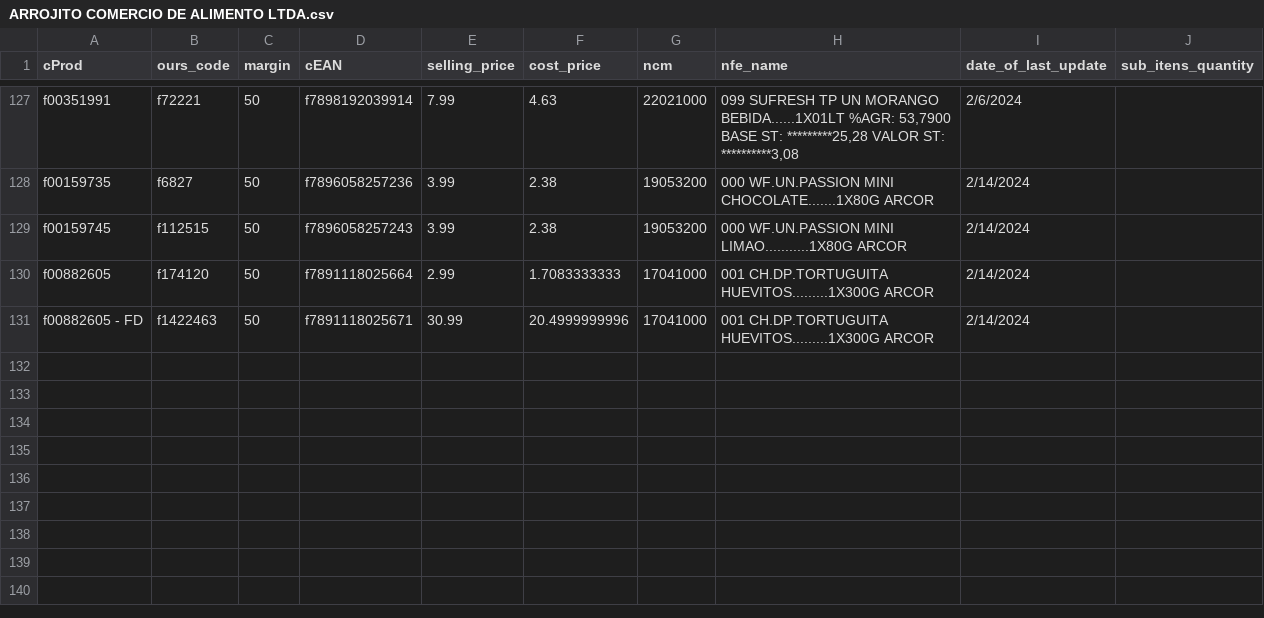
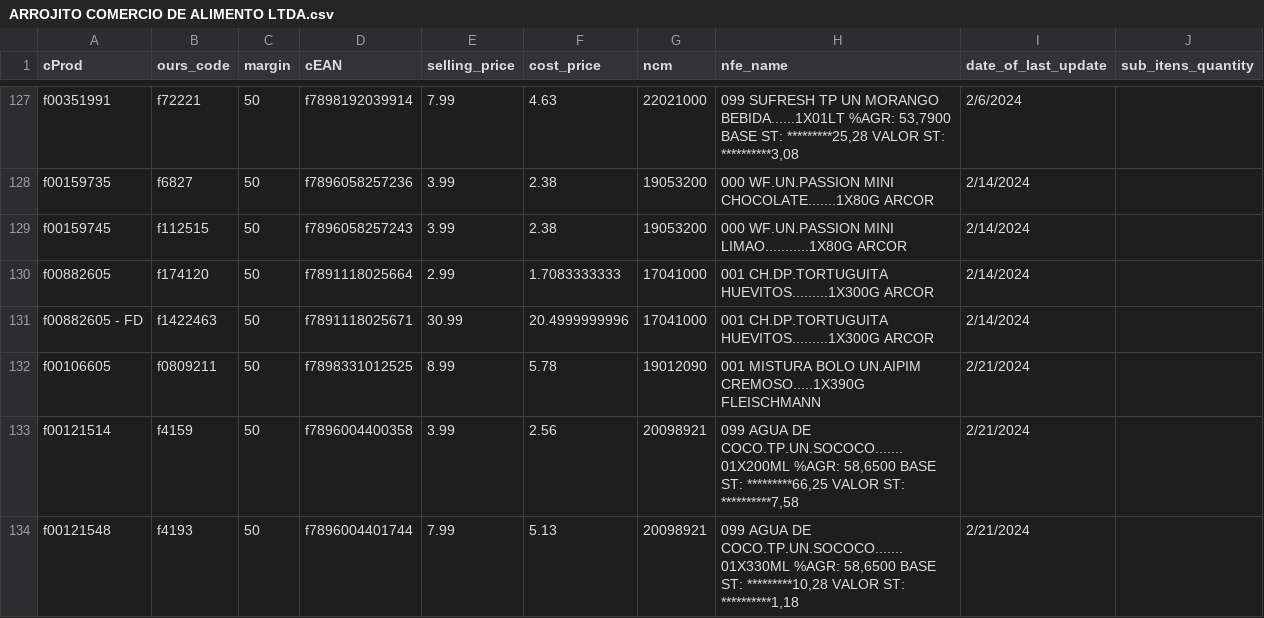
Before and after one commit to I3run01/bot-update-price-python, a CSV file: database/ARROJITO COMERCIO DE ALIMENTO LTDA.csv, drawn as a sheet; only a part is shown, gaps mark what is left out; the diff names each change by its address in the sheet, - before the commit and + after, or states it on an @@ line.

```diff
--- a/database/ARROJITO COMERCIO DE ALIMENTO LTDA.csv
+++ b/database/ARROJITO COMERCIO DE ALIMENTO LTDA.csv
+row 132: f00106605 | f0809211 | 50 | f7898331012525 | 8.99 | 5.78 | 19012090 | 001 MISTURA BOLO UN.AIPIM CREMOSO.....1X390G FLEISCHMANN | 2/21/2024
+row 133: f00121514 | f4159 | 50 | f7896004400358 | 3.99 | 2.56 | 20098921 | 099 AGUA DE COCO.TP.UN.SOCOCO.......01X200ML %AGR: 58,6500 BASE ST: *********66,25 VALOR ST: **********7,58 | 2/21/2024
+row 134: f00121548 | f4193 | 50 | f7896004401744 | 7.99 | 5.13 | 20098921 | 099 AGUA DE COCO.TP.UN.SOCOCO.......01X330ML %AGR: 58,6500 BASE ST: *********10,28 VALOR ST: **********1,18 | 2/21/2024
```
Also changed, not shown: database/BOCCHI COM. DE SECOS E MOLHADOS LTDA.csv, database/CABE INDUSTRIA E COMERCIO DE ALIMENTOS E BEBIDAS LTDA.csv, 3 other files.
